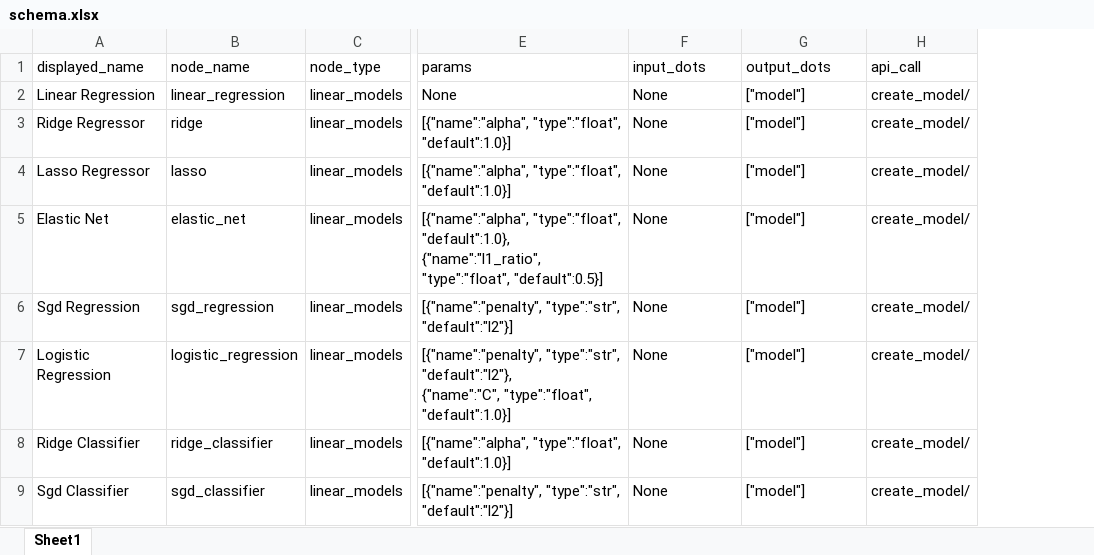
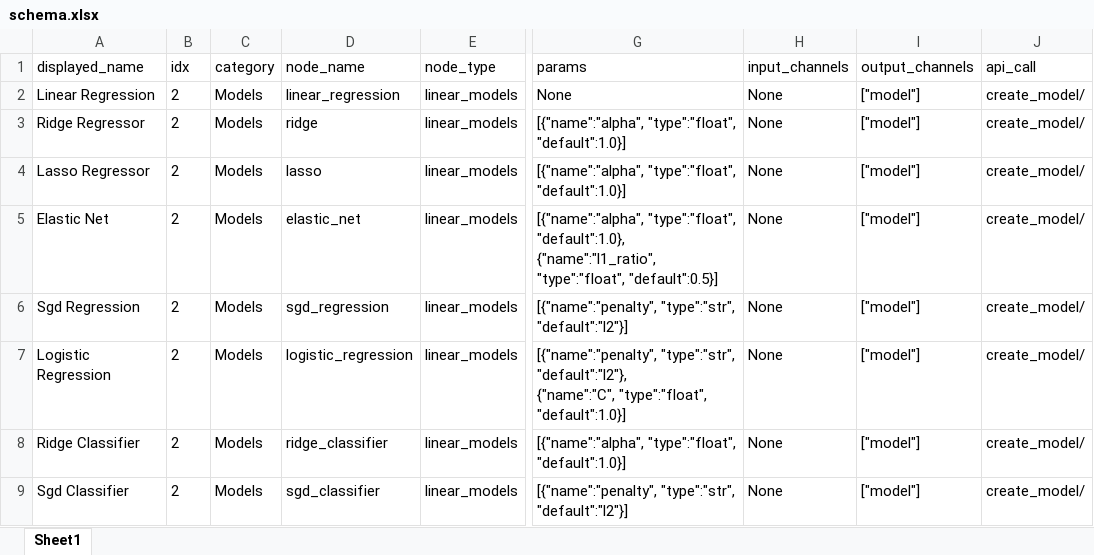
Before and after one commit to MoNafea01/AI-NO, an Excel workbook: project/core/nodes/schema.xlsx, sheet Sheet1, drawn as a sheet; only a part is shown, gaps mark what is left out; values as stored, in another font and other column widths than the file's, no borders; addresses are those after the commit; the diff names each change by its address in the sheet, - before the commit and + after, or states it on an @@ line.

Commit message:
added new columns [idx, category] to components table and renamed input_dots to input_channels, output_dots to output_channels

```diff
--- a/project/core/nodes/schema.xlsx (sheet Sheet1)
+++ b/project/core/nodes/schema.xlsx (sheet Sheet1)
+column B (idx), rows 2-9: all 2
+column C (category), rows 2-9: all Models
-H1: input_dots
+H1: input_channels
-I1: output_dots
+I1: output_channels
```
Also changed, not shown: 6 other files.
